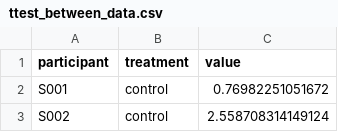
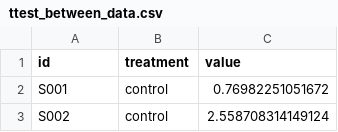
Before and after one commit to aschetti/R-data-sim, a CSV file: data/ttest_between_data.csv, drawn as a sheet; only a part is shown.

```diff
--- a/data/ttest_between_data.csv
+++ b/data/ttest_between_data.csv
@@ -1,2 +1,2 @@
-participant,treatment,value
+id,treatment,value
 S001,control,0.76982251051672
```
Also changed, not shown: data/ttest_onesample_data.csv, data/ttest_within_data.csv, 3 other files.
